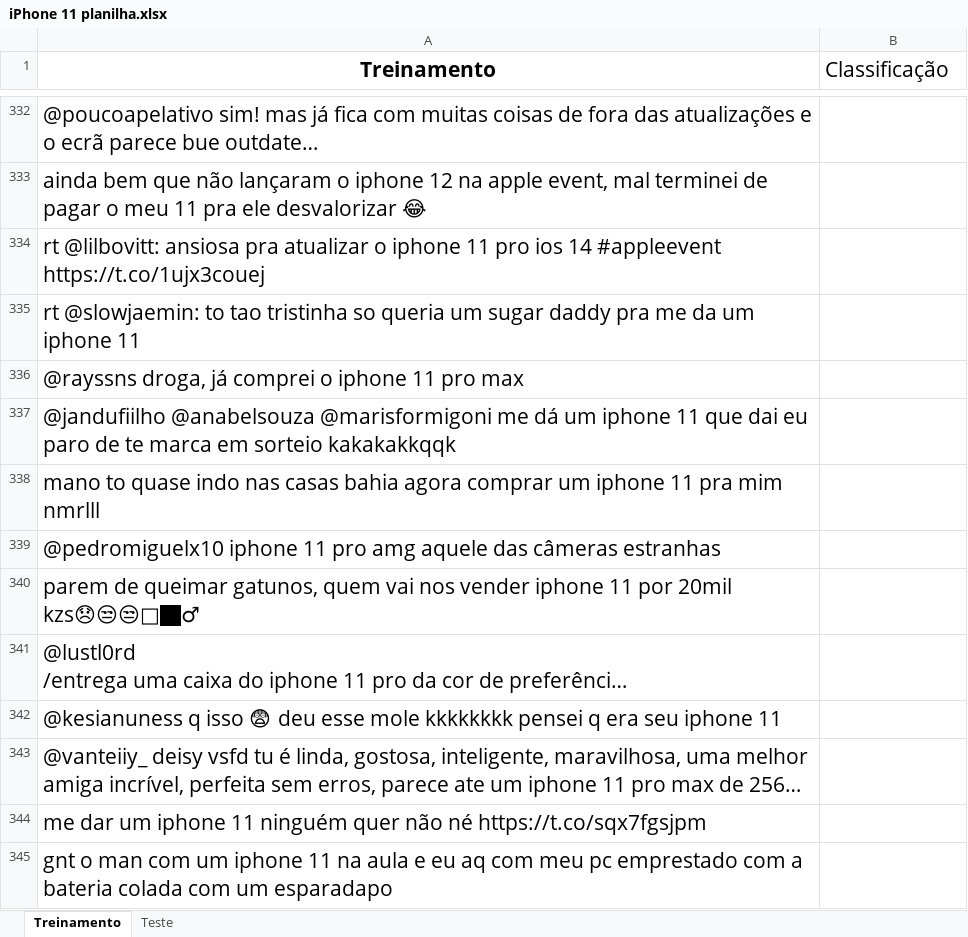
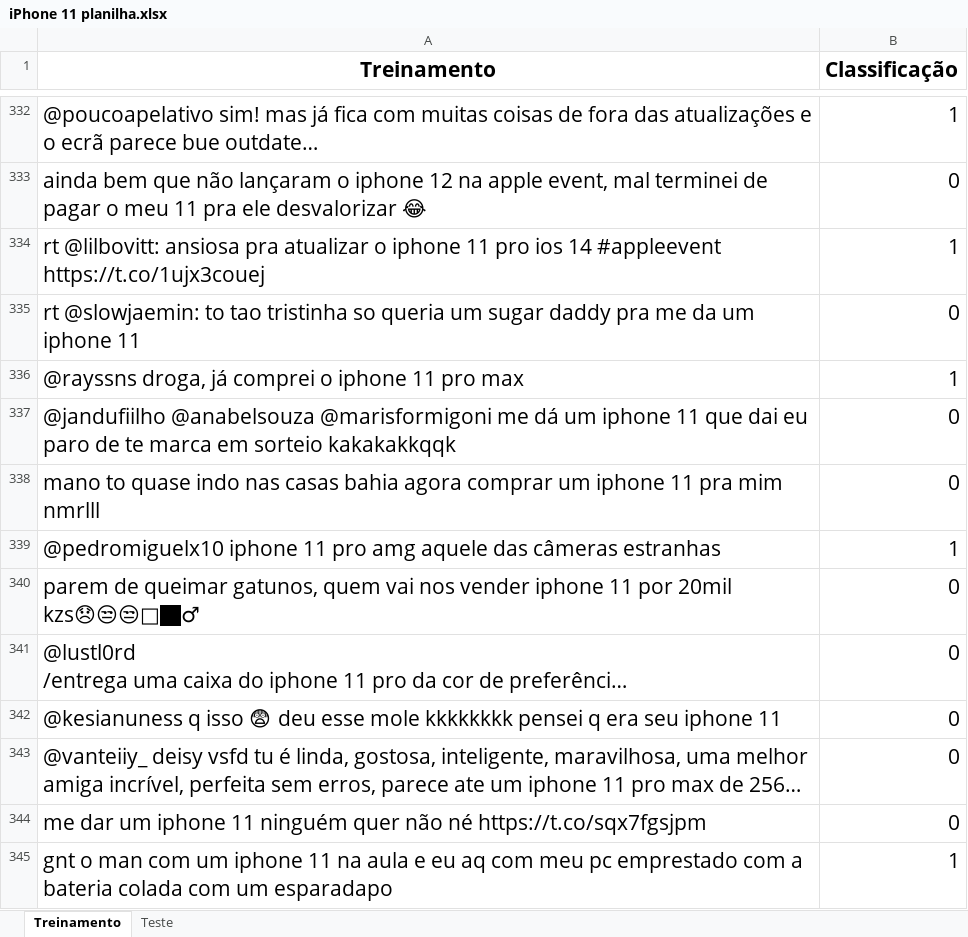
Before and after one commit to fabio-dff/P1CDados, an Excel workbook: iPhone 11 planilha.xlsx, sheet Treinamento, drawn as a sheet; only a part is shown, gaps mark what is left out; long unchanged cells end in …; values as stored, in another font and other column widths than the file's, no borders; the diff covers the shown part only; the diff names each change by its address in the sheet, - before the commit and + after, or states it on an @@ line.

```diff
--- a/iPhone 11 planilha.xlsx (sheet Treinamento)
+++ b/iPhone 11 planilha.xlsx (sheet Treinamento)
-B1 bold: off
+B1 bold: on
-B332 (Classificação): (empty)
+B332 (Classificação): 1
-B333 (Classificação): (empty)
+B333 (Classificação): 0
-B334 (Classificação): (empty)
+B334 (Classificação): 1
-B335 (Classificação): (empty)
+B335 (Classificação): 0
-B336 (Classificação): (empty)
+B336 (Classificação): 1
-B337:B338 (Classificação): (empty)
+B337:B338 (Classificação): 0
-B339 (Classificação): (empty)
+B339 (Classificação): 1
-B340:B344 (Classificação): (empty)
+B340:B344 (Classificação): 0
-B345 (Classificação): (empty)
+B345 (Classificação): 1
```
Also changed, not shown: 237 edited cells elsewhere in this sheet, sheet Teste, 2 other files.
